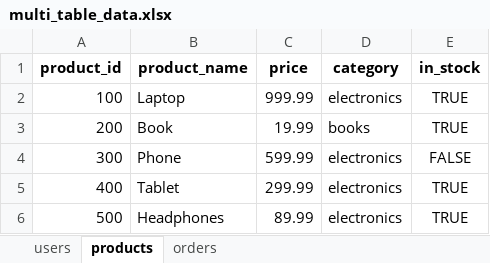
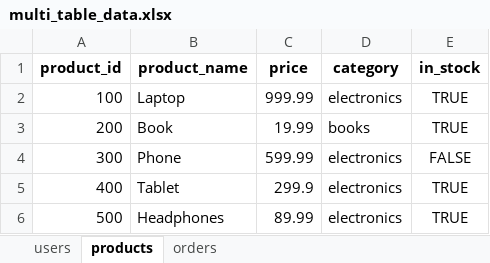
Before and after one commit to litedatum/validatelite, an Excel workbook: test_data/multi_table_data.xlsx, sheet products, drawn as a sheet; values as stored, in another font and other column widths than the file's, no borders; the diff names each change by its address in the sheet, - before the commit and + after, or states it on an @@ line.

```diff
--- a/test_data/multi_table_data.xlsx (sheet products)
+++ b/test_data/multi_table_data.xlsx (sheet products)
-C5 (price): 299.99
+C5 (price): 299.9
```
Also changed, not shown: sheet orders, 17 other files.
